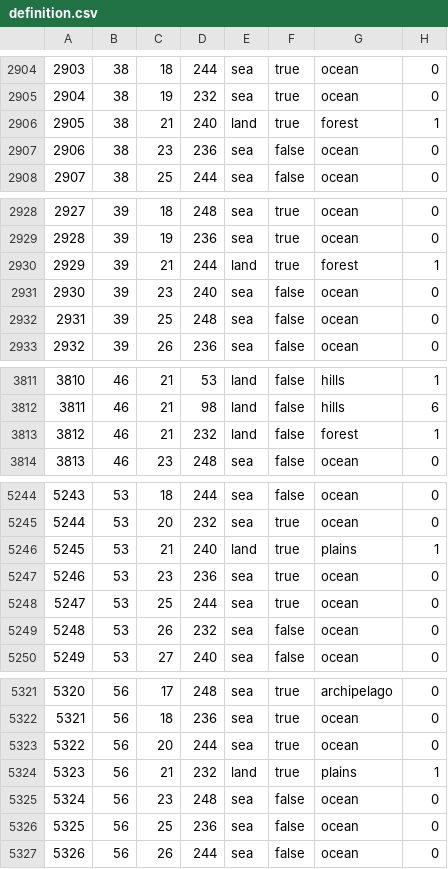
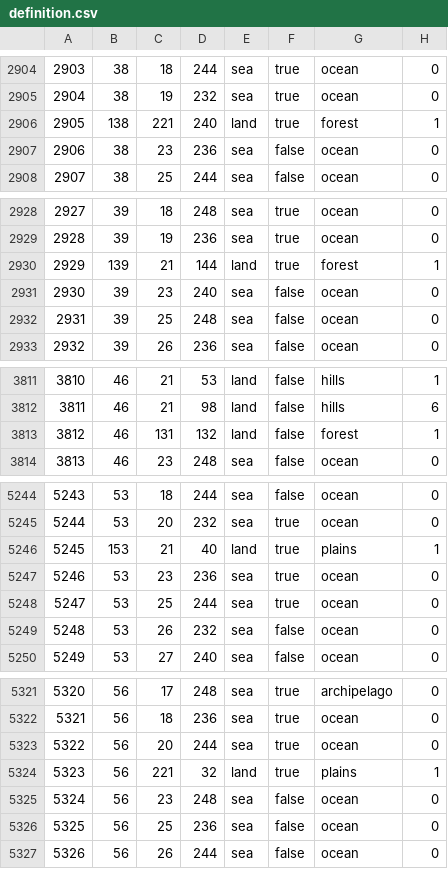
Before and after one commit to Thursasprengir/AtlantisMuLemuria, a CSV file: map/definition.csv, drawn as a sheet; only a part is shown, gaps mark what is left out; the diff covers the shown part only.

```diff
--- a/map/definition.csv
+++ b/map/definition.csv
@@ -2905,3 +2905,3 @@
 2904;38;19;232;sea;true;ocean;0
-2905;38;21;240;land;true;forest;1
+2905;138;221;240;land;true;forest;1
 2906;38;23;236;sea;false;ocean;0
@@ -2929,3 +2929,3 @@
 2928;39;19;236;sea;true;ocean;0
-2929;39;21;244;land;true;forest;1
+2929;139;21;144;land;true;forest;1
 2930;39;23;240;sea;false;ocean;0
@@ -3812,3 +3812,3 @@
 3811;46;21;98;land;false;hills;6
-3812;46;21;232;land;false;forest;1
+3812;46;131;132;land;false;forest;1
 3813;46;23;248;sea;false;ocean;0
@@ -5245,3 +5245,3 @@
 5244;53;20;232;sea;true;ocean;0
-5245;53;21;240;land;true;plains;1
+5245;153;21;40;land;true;plains;1
 5246;53;23;236;sea;true;ocean;0
@@ -5323,3 +5323,3 @@
 5322;56;20;244;sea;true;ocean;0
-5323;56;21;232;land;true;plains;1
+5323;56;221;32;land;true;plains;1
 5324;56;23;248;sea;false;ocean;0
```
Also changed, not shown: 6 edited cells elsewhere in this file, 42 other files.
